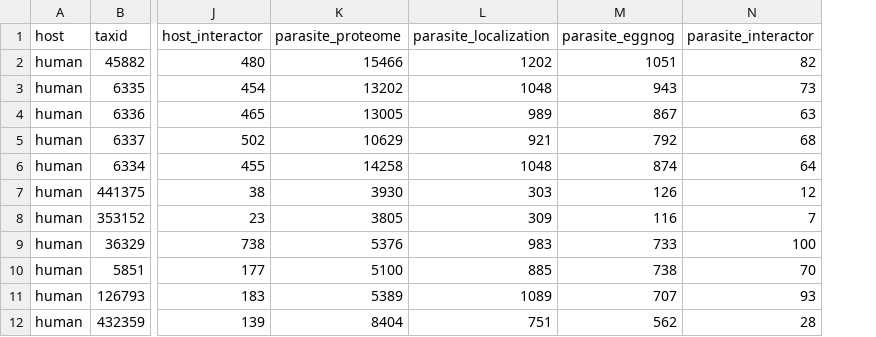
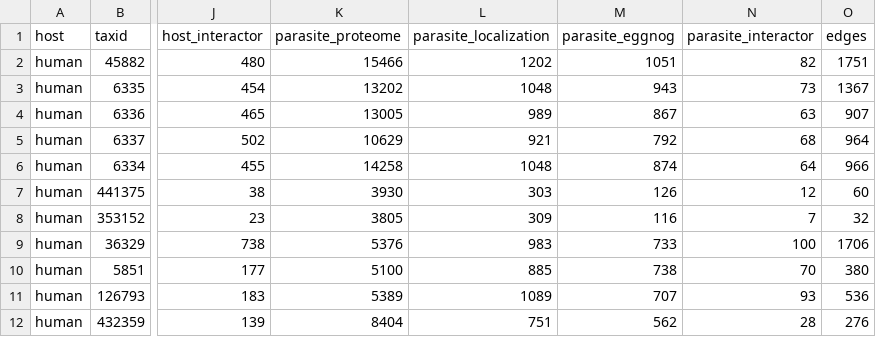
Before and after one commit to Multiomics-Analytics-Group/OrthoHPI2.0, a CSV file: paper/tables/funnel.csv, drawn as a sheet; only a part is shown, gaps mark what is left out; the diff names each change by its address in the sheet, - before the commit and + after, or states it on an @@ line.

Commit message:
Add the per-pair counts as a supplementary table
Supplementary Table S1 is funnel_supplementary.csv: the rows behind the
funnel figure under readable headers, in the order the figure draws
them. It carries one count no other table or figure does, the
interactions of each pair, since Table 1 dropped its count columns.

Both CSVs come from the same frame, so they cannot drift; the figure's
caption points at S1 and a Supplementary material section says why it
ships as a file rather than typeset. The caption's note about the niche
moves into the text above the figure, where the float has room.

```diff
--- a/paper/tables/funnel.csv
+++ b/paper/tables/funnel.csv
+column O (edges), rows 2-12: 1751 | 1367 | 907 | 964 | 966 | 60 | 32 | 1706 | 380 | 536 | 276
```
Also changed, not shown: 4 other files.
